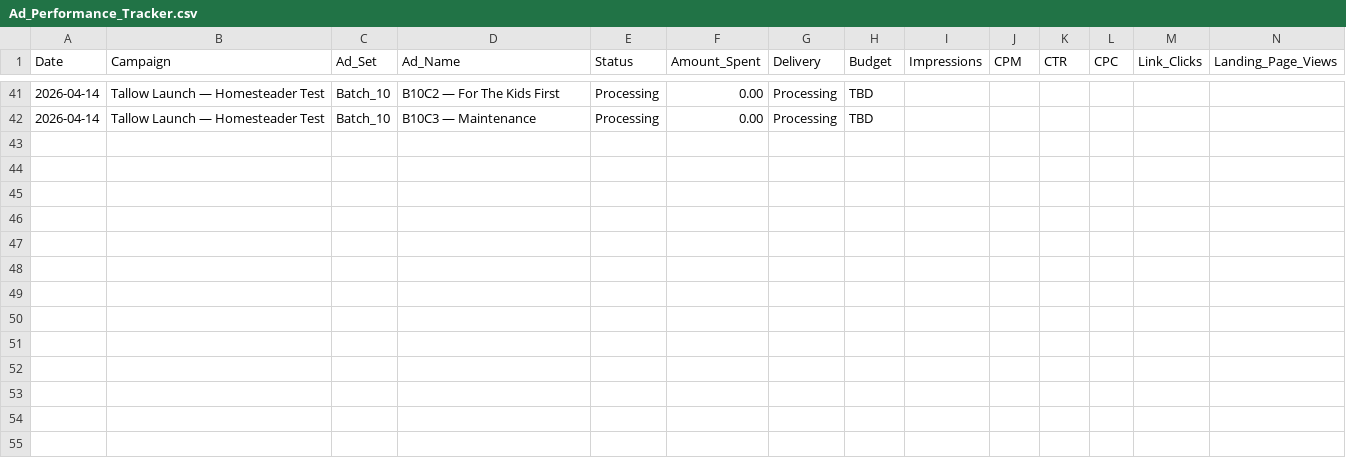
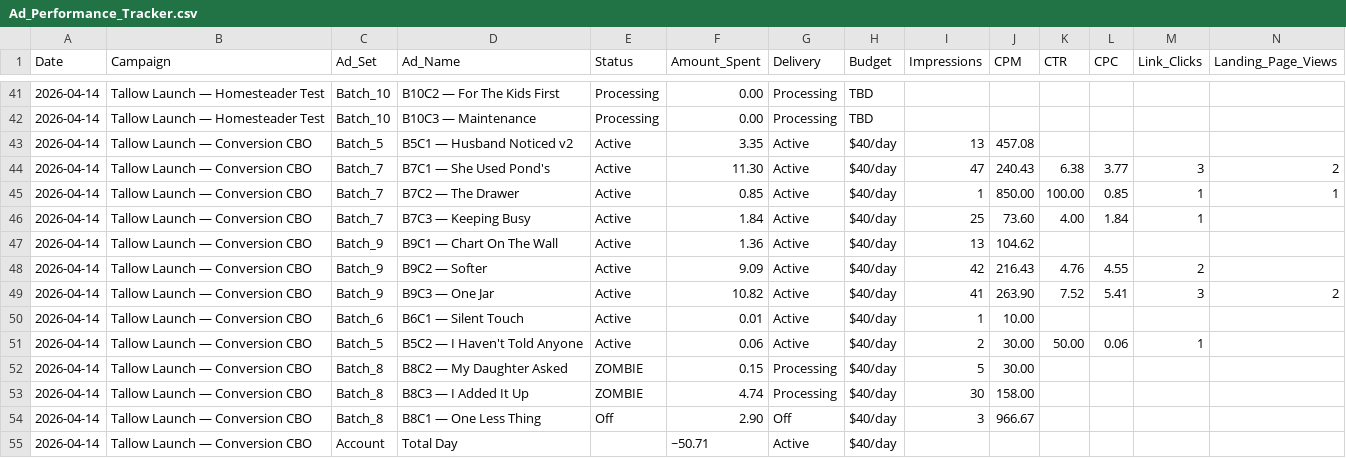
Before and after one commit to nateframe34-hub/CC-Nate, a CSV file: tallow-cream/tracking/Ad_Performance_Tracker.csv, drawn as a sheet; only a part is shown, gaps mark what is left out; rows hold the shown columns only; the diff names each change by its address in the sheet, - before the commit and + after, or states it on an @@ line.

```diff
--- a/tallow-cream/tracking/Ad_Performance_Tracker.csv
+++ b/tallow-cream/tracking/Ad_Performance_Tracker.csv
+row 43: 2026-04-14 | Tallow Launch — Conversion CBO | Batch_5 | B5C1 — Husband Noticed v2 | Active | 3.35 | Active | $40/day | 13 | 457.08
+row 44: 2026-04-14 | Tallow Launch — Conversion CBO | Batch_7 | B7C1 — She Used Pond's | Active | 11.30 | Active | $40/day | 47 | 240.43 | 6.38 | 3.77 | 3 | 2
+row 45: 2026-04-14 | Tallow Launch — Conversion CBO | Batch_7 | B7C2 — The Drawer | Active | 0.85 | Active | $40/day | 1 | 850.00 | 100.00 | 0.85 | 1 | 1
+row 46: 2026-04-14 | Tallow Launch — Conversion CBO | Batch_7 | B7C3 — Keeping Busy | Active | 1.84 | Active | $40/day | 25 | 73.60 | 4.00 | 1.84 | 1
+row 47: 2026-04-14 | Tallow Launch — Conversion CBO | Batch_9 | B9C1 — Chart On The Wall | Active | 1.36 | Active | $40/day | 13 | 104.62
+row 48: 2026-04-14 | Tallow Launch — Conversion CBO | Batch_9 | B9C2 — Softer | Active | 9.09 | Active | $40/day | 42 | 216.43 | 4.76 | 4.55 | 2
+row 49: 2026-04-14 | Tallow Launch — Conversion CBO | Batch_9 | B9C3 — One Jar | Active | 10.82 | Active | $40/day | 41 | 263.90 | 7.52 | 5.41 | 3 | 2
+row 50: 2026-04-14 | Tallow Launch — Conversion CBO | Batch_6 | B6C1 — Silent Touch | Active | 0.01 | Active | $40/day | 1 | 10.00
+row 51: 2026-04-14 | Tallow Launch — Conversion CBO | Batch_5 | B5C2 — I Haven't Told Anyone | Active | 0.06 | Active | $40/day | 2 | 30.00 | 50.00 | 0.06 | 1
+row 52: 2026-04-14 | Tallow Launch — Conversion CBO | Batch_8 | B8C2 — My Daughter Asked | ZOMBIE | 0.15 | Processing | $40/day | 5 | 30.00
+row 53: 2026-04-14 | Tallow Launch — Conversion CBO | Batch_8 | B8C3 — I Added It Up | ZOMBIE | 4.74 | Processing | $40/day | 30 | 158.00
+row 54: 2026-04-14 | Tallow Launch — Conversion CBO | Batch_8 | B8C1 — One Less Thing | Off | 2.90 | Off | $40/day | 3 | 966.67
+row 55: 2026-04-14 | Tallow Launch — Conversion CBO | Account | Total Day |  | ~50.71 | Active | $40/day
```
